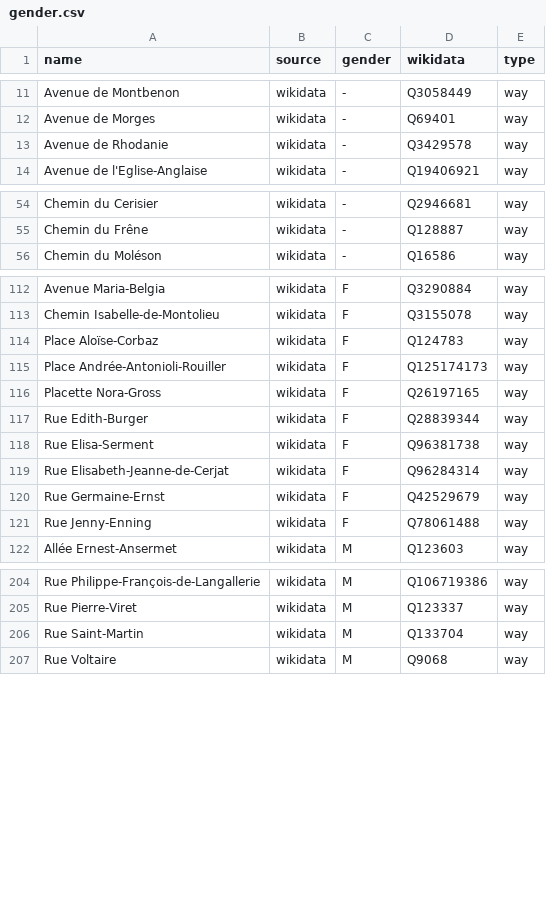
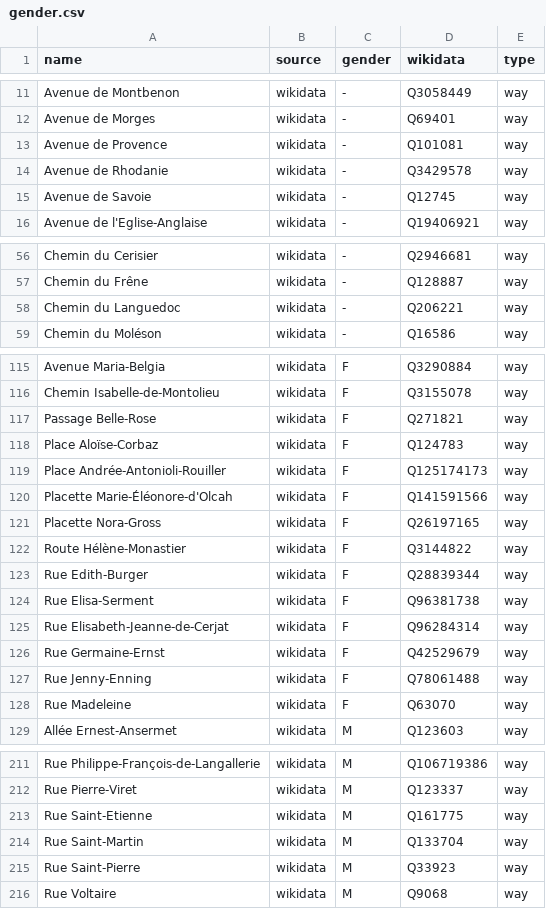
Before and after one commit to EqualStreetNames/equalstreetnames-lausanne, a CSV file: data/gender.csv, drawn as a sheet; only a part is shown, gaps mark what is left out.

```diff
--- a/data/gender.csv
+++ b/data/gender.csv
@@ -12,3 +12,5 @@ name,source,gender,wikidata,type
 "Avenue de Morges",wikidata,-,Q69401,way
+"Avenue de Provence",wikidata,-,Q101081,way
 "Avenue de Rhodanie",wikidata,-,Q3429578,way
+"Avenue de Savoie",wikidata,-,Q12745,way
 "Avenue de l'Eglise-Anglaise",wikidata,-,Q19406921,way
@@ -55,2 +57,3 @@ name,source,gender,wikidata,type
 "Chemin du Frêne",wikidata,-,Q128887,way
+"Chemin du Languedoc",wikidata,-,Q206221,way
 "Chemin du Moléson",wikidata,-,Q16586,way
@@ -113,5 +116,8 @@ name,source,gender,wikidata,type
 "Chemin Isabelle-de-Montolieu",wikidata,F,Q3155078,way
+"Passage Belle-Rose",wikidata,F,Q271821,way
 "Place Aloïse-Corbaz",wikidata,F,Q124783,way
 "Place Andrée-Antonioli-Rouiller",wikidata,F,Q125174173,way
+"Placette Marie-Éléonore-d'Olcah",wikidata,F,Q141591566,way
 "Placette Nora-Gross",wikidata,F,Q26197165,way
+"Route Hélène-Monastier",wikidata,F,Q3144822,way
 "Rue Edith-Burger",wikidata,F,Q28839344,way
@@ -121,2 +127,3 @@ name,source,gender,wikidata,type
 "Rue Jenny-Enning",wikidata,F,Q78061488,way
+"Rue Madeleine",wikidata,F,Q63070,way
 "Allée Ernest-Ansermet",wikidata,M,Q123603,way
@@ -205,3 +212,5 @@ name,source,gender,wikidata,type
 "Rue Pierre-Viret",wikidata,M,Q123337,way
+"Rue Saint-Etienne",wikidata,M,Q161775,way
 "Rue Saint-Martin",wikidata,M,Q133704,way
+"Rue Saint-Pierre",wikidata,M,Q33923,way
 "Rue Voltaire",wikidata,M,Q9068,way
```
Also changed, not shown: data/other.csv, 2 other files.
